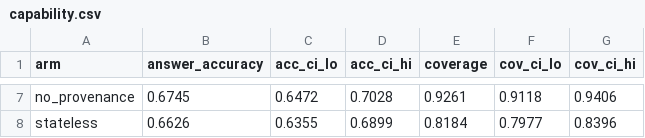
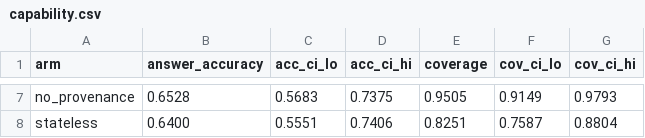
Before and after one commit to cochinescu/truth-llm-prototype, a CSV file: results/capability.csv, drawn as a sheet; only a part is shown, gaps mark what is left out; the diff covers the shown part only; the diff names each change by its address in the sheet, - before the commit and + after, or states it on an @@ line.

```diff
--- a/results/capability.csv
+++ b/results/capability.csv
-B7 (answer_accuracy): 0.6745
+B7 (answer_accuracy): 0.6528
-C7 (acc_ci_lo): 0.6472
+C7 (acc_ci_lo): 0.5683
-D7 (acc_ci_hi): 0.7028
+D7 (acc_ci_hi): 0.7375
-E7 (coverage): 0.9261
+E7 (coverage): 0.9505
-F7 (cov_ci_lo): 0.9118
+F7 (cov_ci_lo): 0.9149
-G7 (cov_ci_hi): 0.9406
+G7 (cov_ci_hi): 0.9793
-B8 (answer_accuracy): 0.6626
+B8 (answer_accuracy): 0.6400
-C8 (acc_ci_lo): 0.6355
+C8 (acc_ci_lo): 0.5551
-D8 (acc_ci_hi): 0.6899
+D8 (acc_ci_hi): 0.7406
-E8 (coverage): 0.8184
+E8 (coverage): 0.8251
-F8 (cov_ci_lo): 0.7977
+F8 (cov_ci_lo): 0.7587
-G8 (cov_ci_hi): 0.8396
+G8 (cov_ci_hi): 0.8804
```
Also changed, not shown: 30 edited cells elsewhere in this file, results/assertions.csv, results/consistency.csv, 21 other files.
